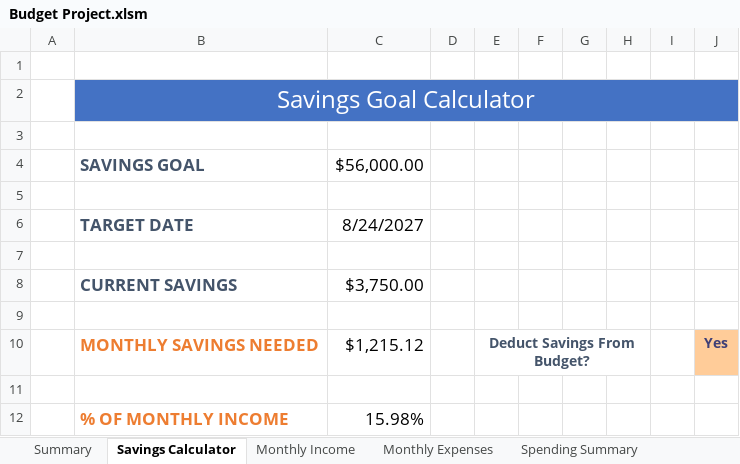
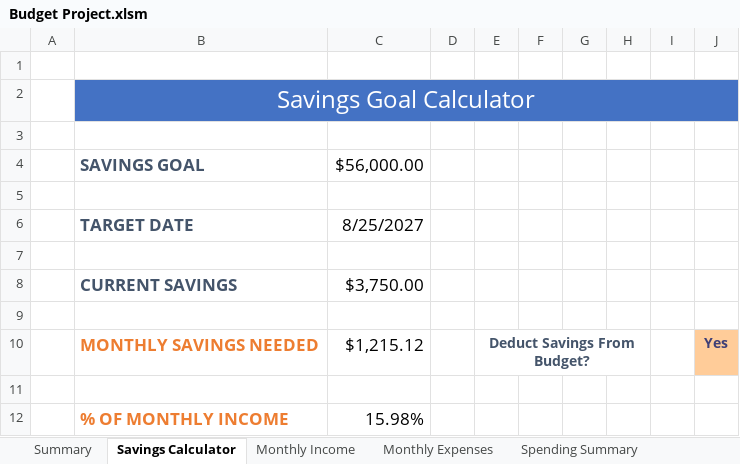
Before and after one commit to nwferreri/excel-budget-project, an Excel workbook: Budget Project.xlsm, sheet Savings Calculator, drawn as a sheet; values as stored, in another font and other column widths than the file's, no borders; charts and pictures not drawn; the diff names each change by its address in the sheet, - before the commit and + after, or states it on an @@ line.

```diff
--- a/Budget Project.xlsm (sheet Savings Calculator)
+++ b/Budget Project.xlsm (sheet Savings Calculator)
-C6: 8/24/2027
+C6: 8/25/2027
```
Also changed, not shown: sheet Transaction History, sheet Monthly Expenses, sheet Monthly Income, sheet Summary, sheet Spending Summary, charts or pictures.
